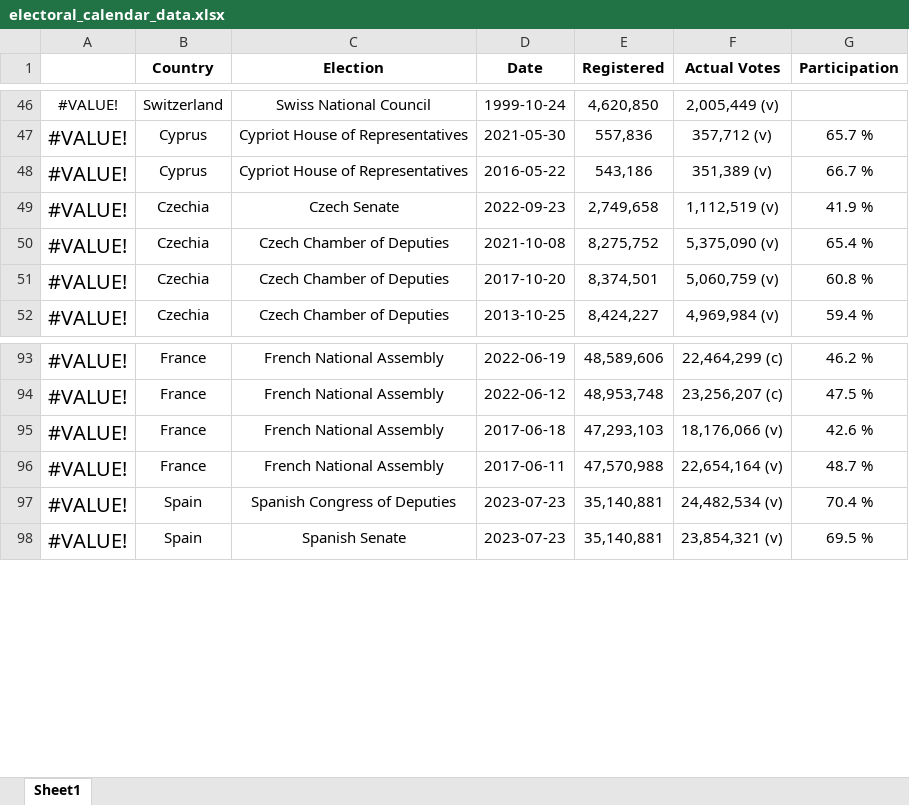
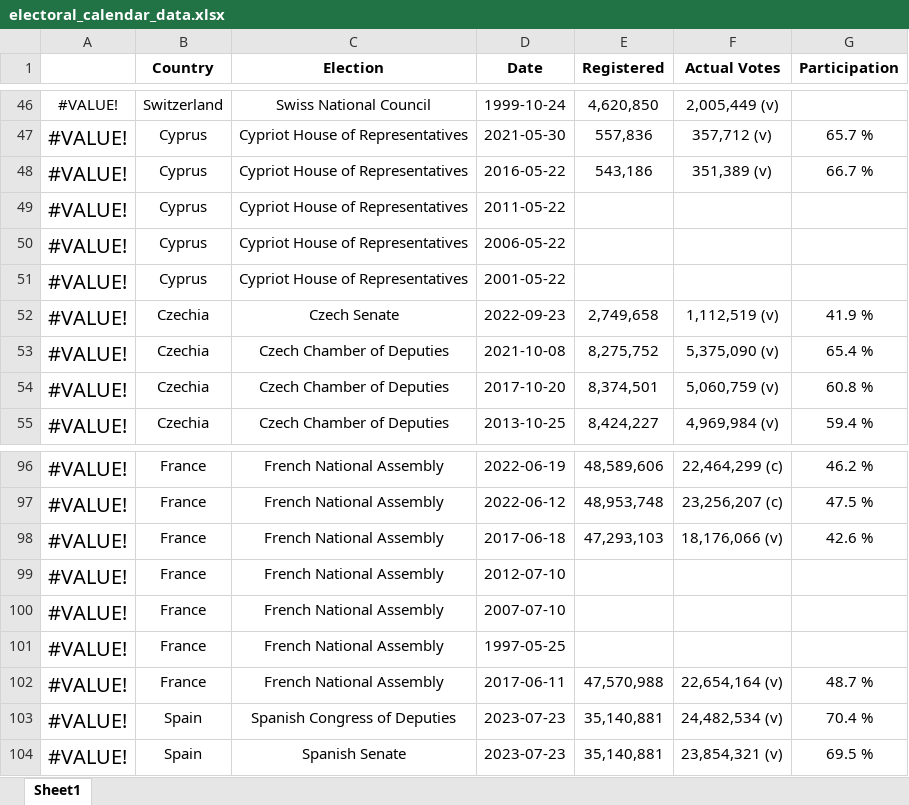
Before and after one commit to hbahamonde/Fertility_Elections, an Excel workbook: electoral_calendar_data/electoral_calendar_data.xlsx, sheet Sheet1, drawn as a sheet; only a part is shown, gaps mark what is left out; values as stored, in another font and other column widths than the file's, no borders; charts and pictures not drawn; the diff names each change by its address in the sheet, - before the commit and + after, or states it on an @@ line.

```diff
--- a/electoral_calendar_data/electoral_calendar_data.xlsx (sheet Sheet1)
+++ b/electoral_calendar_data/electoral_calendar_data.xlsx (sheet Sheet1)
+row 49: #VALUE! | Cyprus | Cypriot House of Representatives | 2011-05-22
+row 50: #VALUE! | Cyprus | Cypriot House of Representatives | 2006-05-22
+row 51: #VALUE! | Cyprus | Cypriot House of Representatives | 2001-05-22
+row 99: #VALUE! | France | French National Assembly | 2012-07-10
+row 100: #VALUE! | France | French National Assembly | 2007-07-10
+row 101: #VALUE! | France | French National Assembly | 1997-05-25
```
Also changed, not shown: charts or pictures, 2 other files.
